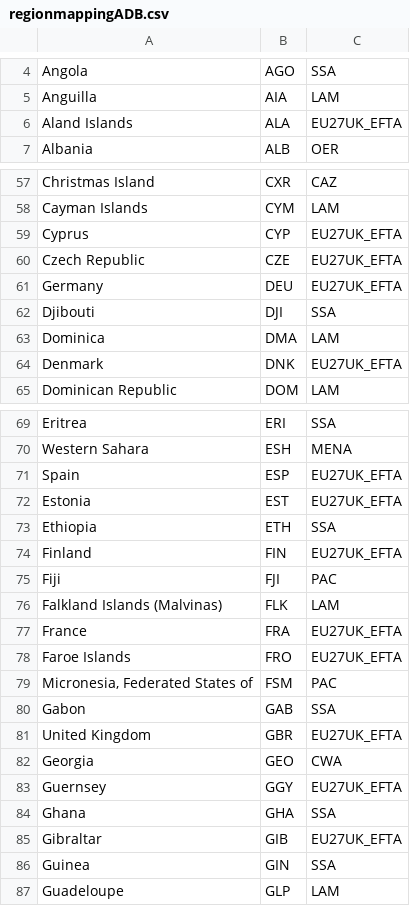
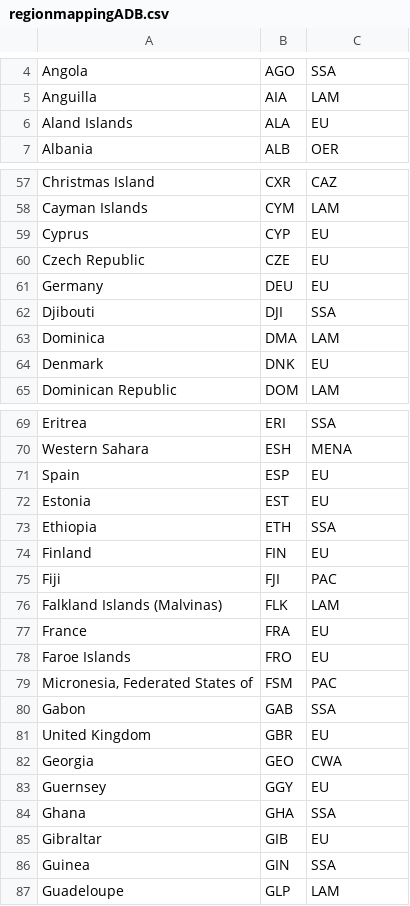
Before and after one commit to e3modelling/mrprom, a CSV file: inst/extdata/regional/regionmappingADB.csv, drawn as a sheet; only a part is shown, gaps mark what is left out; the diff covers the shown part only.

Commit message:
Update region mapping data to replace EU27UK_EFTA with EU

```diff
--- a/inst/extdata/regional/regionmappingADB.csv
+++ b/inst/extdata/regional/regionmappingADB.csv
@@ -5,3 +5,3 @@ Angola;AGO;SSA
 Anguilla;AIA;LAM
-Aland Islands;ALA;EU27UK_EFTA
+Aland Islands;ALA;EU
 Albania;ALB;OER
@@ -58,8 +58,8 @@ Christmas Island;CXR;CAZ
 Cayman Islands;CYM;LAM
-Cyprus;CYP;EU27UK_EFTA
-Czech Republic;CZE;EU27UK_EFTA
-Germany;DEU;EU27UK_EFTA
+Cyprus;CYP;EU
+Czech Republic;CZE;EU
+Germany;DEU;EU
 Djibouti;DJI;SSA
 Dominica;DMA;LAM
-Denmark;DNK;EU27UK_EFTA
+Denmark;DNK;EU
 Dominican Republic;DOM;LAM
@@ -70,17 +70,17 @@ Eritrea;ERI;SSA
 Western Sahara;ESH;MENA
-Spain;ESP;EU27UK_EFTA
-Estonia;EST;EU27UK_EFTA
+Spain;ESP;EU
+Estonia;EST;EU
 Ethiopia;ETH;SSA
-Finland;FIN;EU27UK_EFTA
+Finland;FIN;EU
 Fiji;FJI;PAC
 Falkland Islands (Malvinas);FLK;LAM
-France;FRA;EU27UK_EFTA
-Faroe Islands;FRO;EU27UK_EFTA
+France;FRA;EU
+Faroe Islands;FRO;EU
 Micronesia, Federated States of;FSM;PAC
 Gabon;GAB;SSA
-United Kingdom;GBR;EU27UK_EFTA
+United Kingdom;GBR;EU
 Georgia;GEO;CWA
-Guernsey;GGY;EU27UK_EFTA
+Guernsey;GGY;EU
 Ghana;GHA;SSA
-Gibraltar;GIB;EU27UK_EFTA
+Gibraltar;GIB;EU
 Guinea;GIN;SSA
```
Also changed, not shown: 27 edited cells elsewhere in this file.
